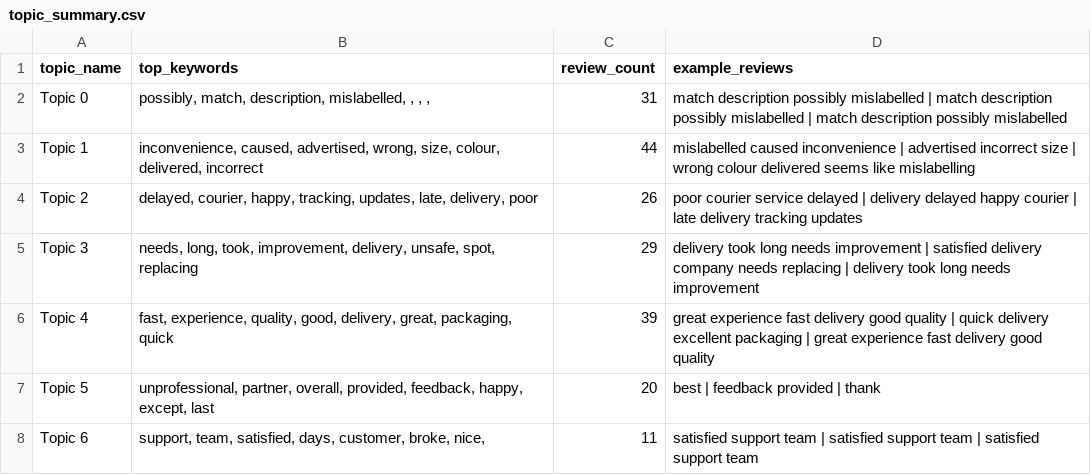
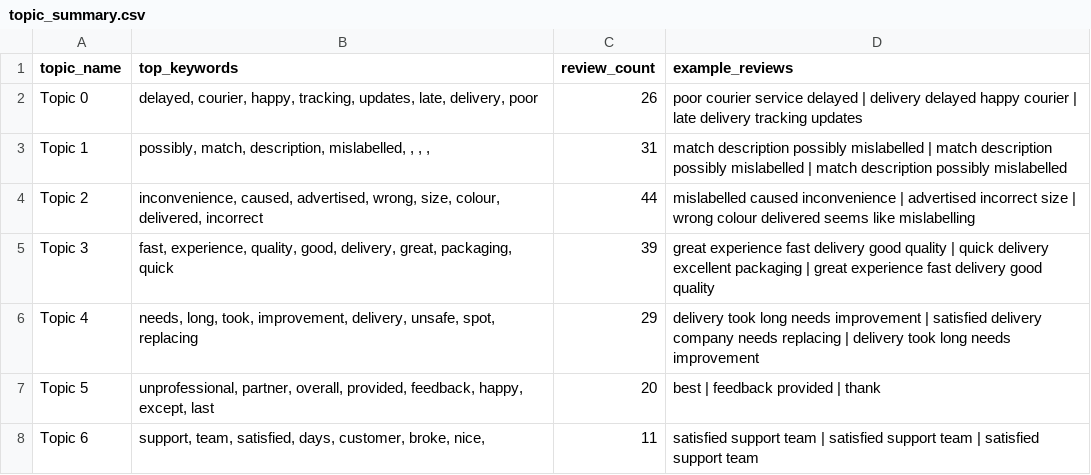
Before and after one commit to Shravan-509/rialto-business-analytics, a CSV file: data/processed/topic_summary.csv, drawn as a sheet.

```diff
--- a/data/processed/topic_summary.csv
+++ b/data/processed/topic_summary.csv
@@ -1,7 +1,7 @@
 topic_name,top_keywords,review_count,example_reviews
-Topic 0,"possibly, match, description, mislabelled, , , , ",31,match description possibly mislabelled | match description possibly mislabelled | match description possibly mislabelled
-Topic 1,"inconvenience, caused, advertised, wrong, size, colour, delivered, incorrect",44,mislabelled caused inconvenience | advertised incorrect size | wrong colour delivered seems like mislabelling
-Topic 2,"delayed, courier, happy, tracking, updates, late, delivery, poor",26,poor courier service delayed | delivery delayed happy courier | late delivery tracking updates
-Topic 3,"needs, long, took, improvement, delivery, unsafe, spot, replacing",29,delivery took long needs improvement | satisfied delivery company needs replacing | delivery took long needs improvement
-Topic 4,"fast, experience, quality, good, delivery, great, packaging, quick",39,great experience fast delivery good quality | quick delivery excellent packaging | great experience fast delivery good quality
+Topic 0,"delayed, courier, happy, tracking, updates, late, delivery, poor",26,poor courier service delayed | delivery delayed happy courier | late delivery tracking updates
+Topic 1,"possibly, match, description, mislabelled, , , , ",31,match description possibly mislabelled | match description possibly mislabelled | match description possibly mislabelled
+Topic 2,"inconvenience, caused, advertised, wrong, size, colour, delivered, incorrect",44,mislabelled caused inconvenience | advertised incorrect size | wrong colour delivered seems like mislabelling
+Topic 3,"fast, experience, quality, good, delivery, great, packaging, quick",39,great experience fast delivery good quality | quick delivery excellent packaging | great experience fast delivery good quality
+Topic 4,"needs, long, took, improvement, delivery, unsafe, spot, replacing",29,delivery took long needs improvement | satisfied delivery company needs replacing | delivery took long needs improvement
 Topic 5,"unprofessional, partner, overall, provided, feedback, happy, except, last",20,best | feedback provided | thank
```
Also changed, not shown: 18 other files.
